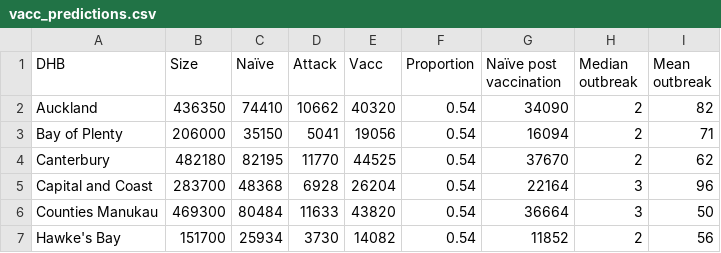
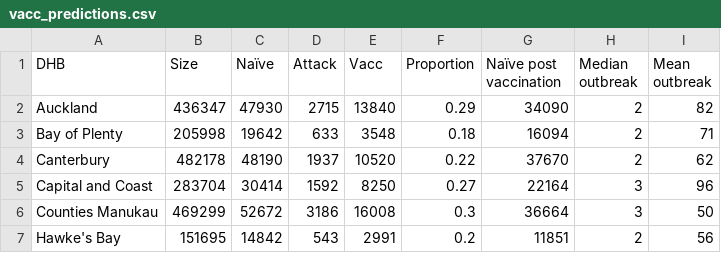
Before and after one commit to dtsh2/measles, a CSV file: tables/vacc_predictions.csv, drawn as a sheet; only a part is shown; the diff covers the shown part only.

Commit message:
generate vacc_prediction.csv directly in dhbcensus.R

```diff
--- a/tables/vacc_predictions.csv
+++ b/tables/vacc_predictions.csv
@@ -2,6 +2,6 @@ DHB,Size,Naïve,Attack,Vacc,Proportion,Naïve post vaccination,Median outbreak,M
-Auckland,436350,74410,10662,40320,0.54,34090,2,82
-Bay of Plenty,206000,35150,5041,19056,0.54,16094,2,71
-Canterbury,482180,82195,11770,44525,0.54,37670,2,62
-Capital and Coast,283700,48368,6928,26204,0.54,22164,3,96
-Counties Manukau,469300,80484,11633,43820,0.54,36664,3,50
-Hawke's Bay,151700,25934,3730,14082,0.54,11852,2,56
+"Auckland",436347,47930,2715,13840,0.29,34090,2,82
+"Bay of Plenty",205998,19642,633,3548,0.18,16094,2,71
+"Canterbury",482178,48190,1937,10520,0.22,37670,2,62
+"Capital and Coast",283704,30414,1592,8250,0.27,22164,3,96
+"Counties Manukau",469299,52672,3186,16008,0.3,36664,3,50
+"Hawke's Bay",151695,14842,543,2991,0.2,11851,2,56
```
Also changed, not shown: 1 added row, 1 removed row and 64 edited cells elsewhere in this file, tables/dhb_vacc.csv, 1 other file.
